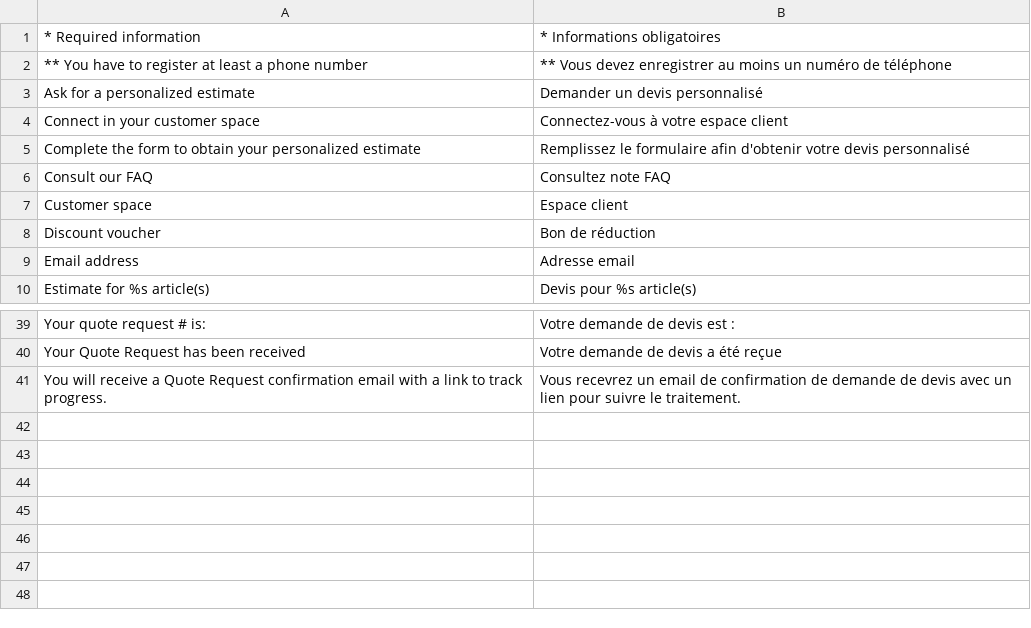
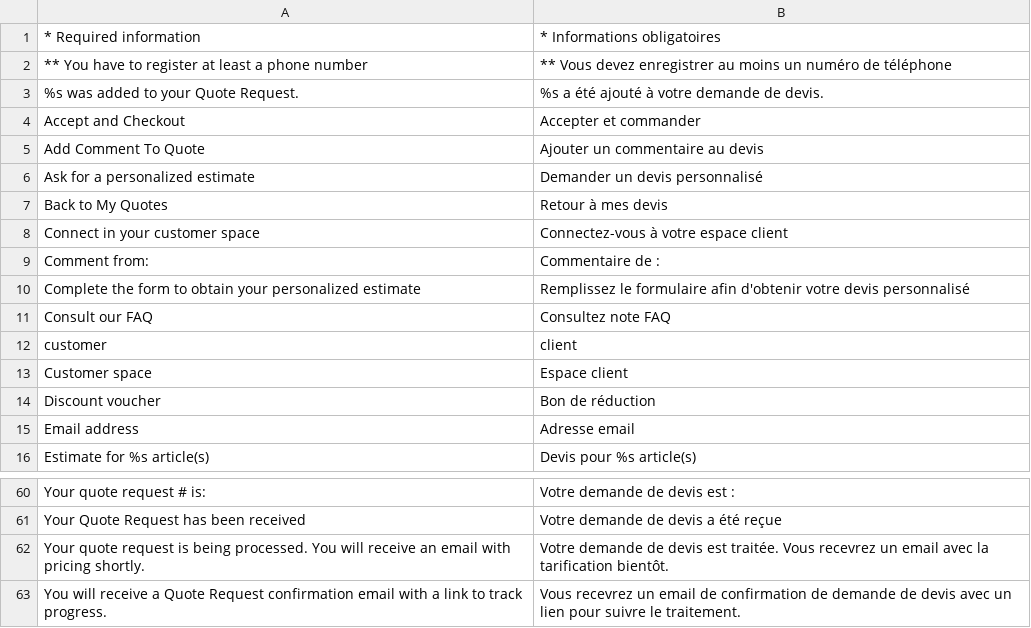
Before and after one commit to fvaron/Prmt, a CSV file: app/design/frontend/prome/default/locale/fr_FR/translate.csv, drawn as a sheet; only a part is shown, gaps mark what is left out; the diff covers the shown part only; the diff names each change by its address in the sheet, - before the commit and + after, or states it on an @@ line.

Commit message:
Développement - Tunnel + Devis + compte client

```diff
--- a/app/design/frontend/prome/default/locale/fr_FR/translate.csv
+++ b/app/design/frontend/prome/default/locale/fr_FR/translate.csv
+row 3: %s was added to your Quote Request. | %s a été ajouté à votre demande de devis.
+row 4: Accept and Checkout | Accepter et commander
+row 5: Add Comment To Quote | Ajouter un commentaire au devis
+row 7: Back to My Quotes | Retour à mes devis
+row 9: Comment from: | Commentaire de :
+row 12: customer | client
+row 62: Your quote request is being processed. You will receive an email with pricing shortly. | Votre demande de devis est traitée. Vous recevrez un email avec la tarification bientôt.
```
Also changed, not shown: 15 added rows elsewhere in this file, 49 other files.
